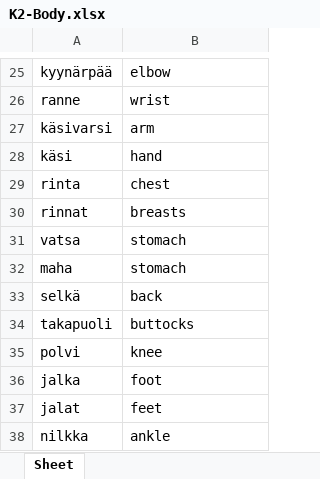
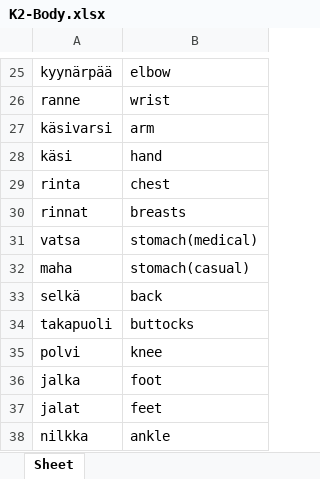
Before and after one commit to SylviaPotter/finnish-space, an Excel workbook: files/SM2/K2/K2-Body.xlsx, sheet Sheet, drawn as a sheet; only a part is shown, gaps mark what is left out; values as stored, in another font and other column widths than the file's, no borders; the diff names each change by its address in the sheet, - before the commit and + after, or states it on an @@ line.

Commit message:
Update K2-Body.xlsx

```diff
--- a/files/SM2/K2/K2-Body.xlsx (sheet Sheet)
+++ b/files/SM2/K2/K2-Body.xlsx (sheet Sheet)
-B31: stomach
+B31: stomach(medical)
-B32: stomach
+B32: stomach(casual)
```
